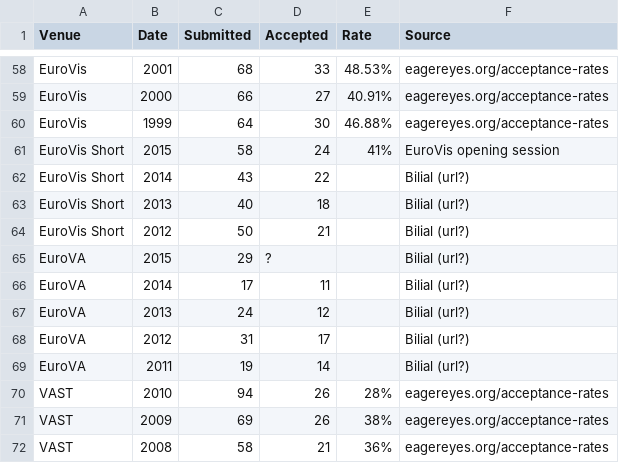
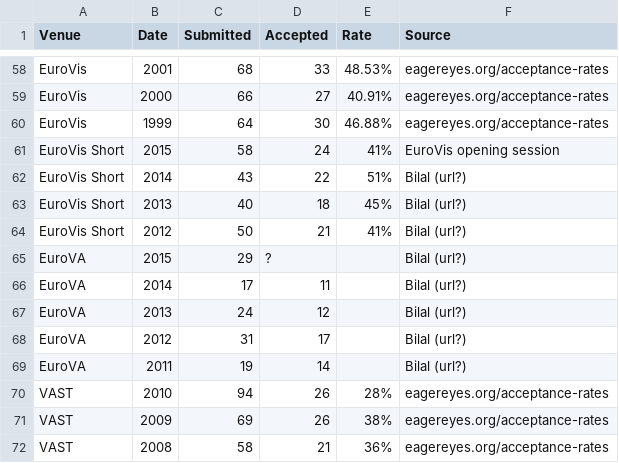
Before and after one commit to steveharoz/Vis-Acceptance-Rates, a CSV file: acceptance rates.csv, drawn as a sheet; only a part is shown, gaps mark what is left out.

Commit message:
Add percentages, fix Bilal's name

```diff
--- a/acceptance rates.csv
+++ b/acceptance rates.csv
@@ -61,10 +61,10 @@ EuroVis,1999,64,30,46.88%,eagereyes.org/acceptance-rates
 EuroVis Short,2015,58,24,41%,EuroVis opening session
-EuroVis Short,2014,43,22,,Bilial (url?)
-EuroVis Short,2013,40,18,,Bilial (url?)
-EuroVis Short,2012,50,21,,Bilial (url?)
-EuroVA,2015,29,?,,Bilial (url?)
-EuroVA,2014,17,11,,Bilial (url?)
-EuroVA,2013,24,12,,Bilial (url?)
-EuroVA,2012,31,17,,Bilial (url?)
-EuroVA,2011,19,14,,Bilial (url?)
+EuroVis Short,2014,43,22,51%,Bilal (url?)
+EuroVis Short,2013,40,18,45%,Bilal (url?)
+EuroVis Short,2012,50,21,41%,Bilal (url?)
+EuroVA,2015,29,?,,Bilal (url?)
+EuroVA,2014,17,11,,Bilal (url?)
+EuroVA,2013,24,12,,Bilal (url?)
+EuroVA,2012,31,17,,Bilal (url?)
+EuroVA,2011,19,14,,Bilal (url?)
 VAST,2010,94,26,28%,eagereyes.org/acceptance-rates
```
